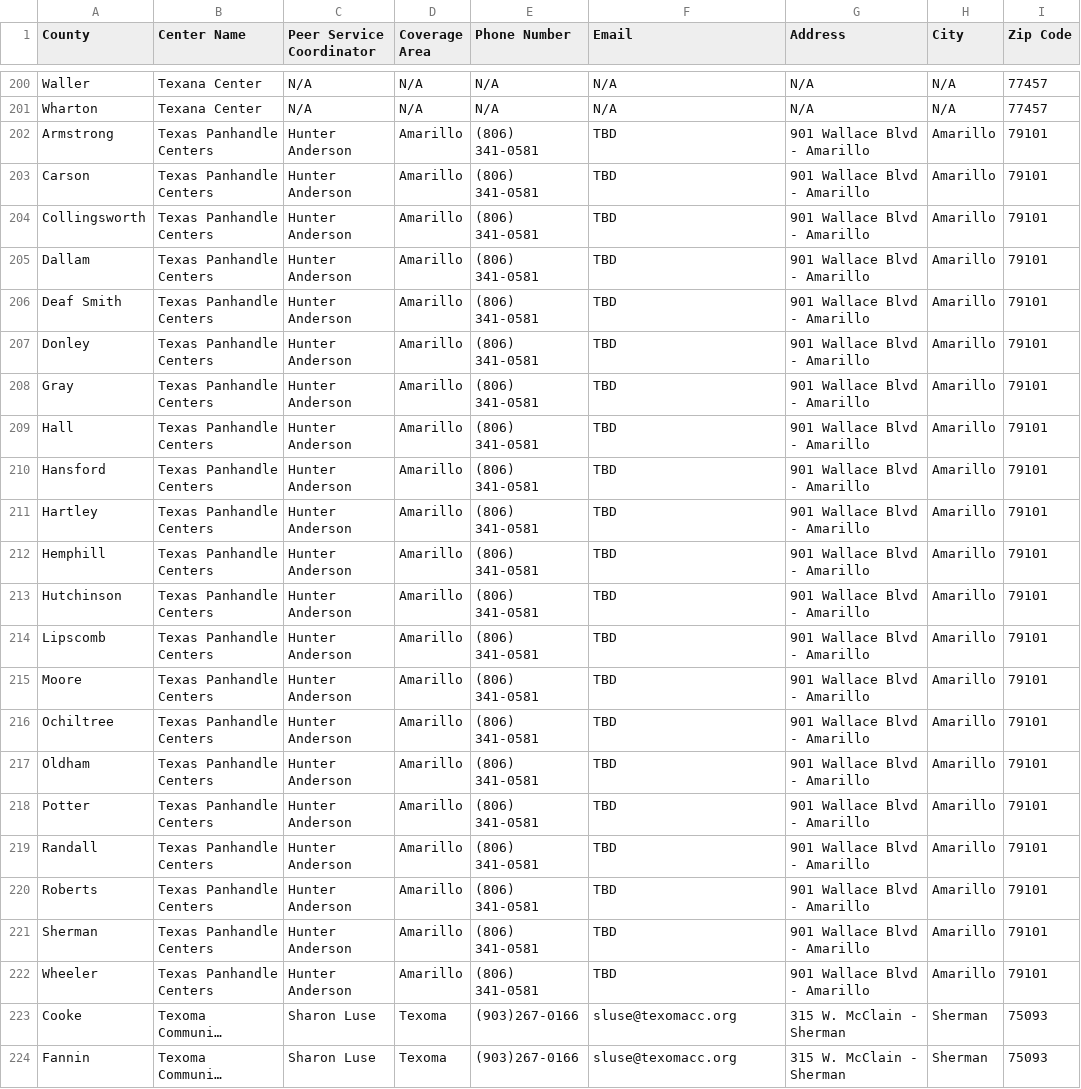
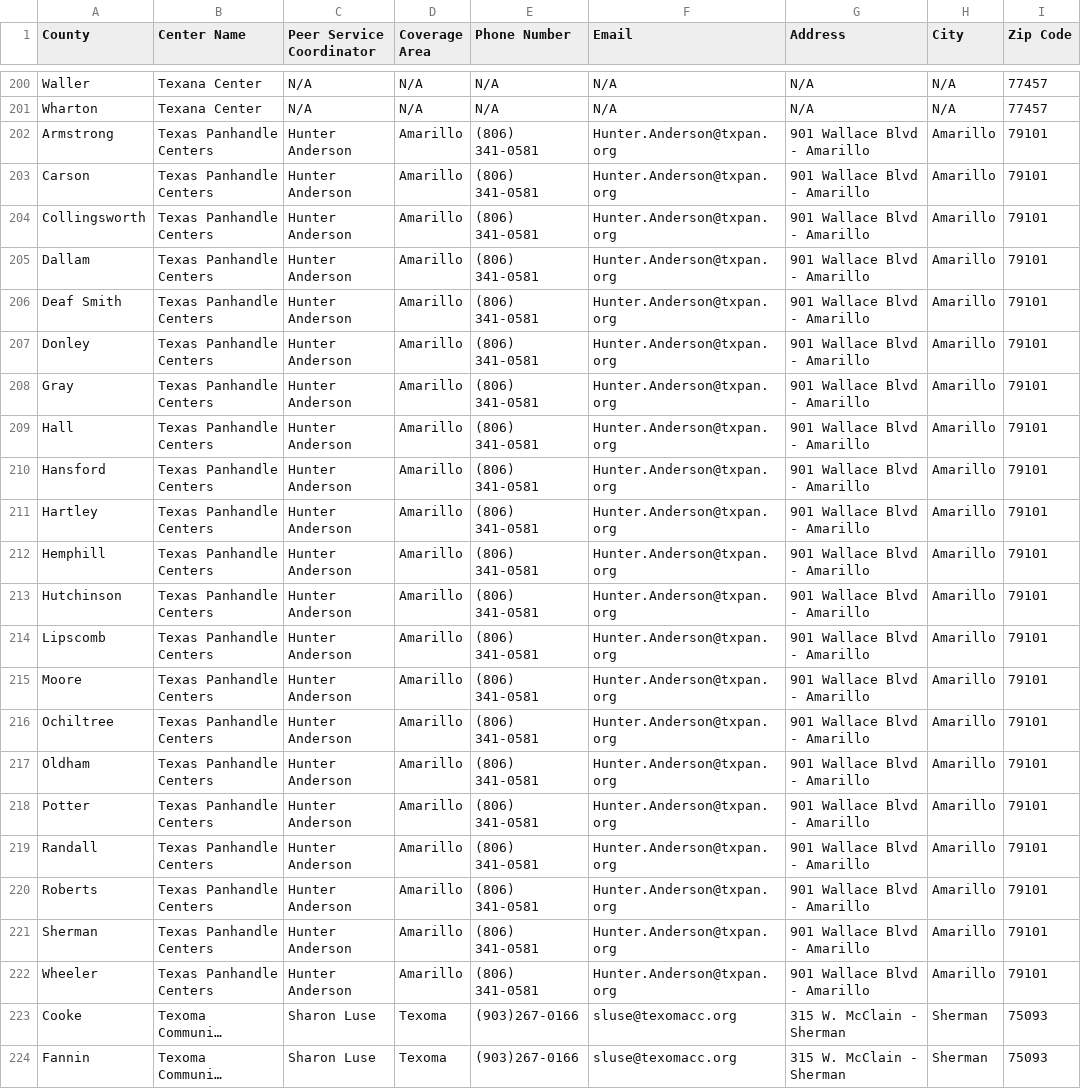
Before and after one commit to YoodleLLC/find-your-psc, a CSV file: data/VMHD Coverage Sheet - Jul 6 2022 - URLs (1).csv, drawn as a sheet; only a part is shown, gaps mark what is left out; long unchanged cells end in …; the diff names each change by its address in the sheet, - before the commit and + after, or states it on an @@ line.

Commit message:
(Mannie) Update email for TX Panhandle

```diff
--- a/data/VMHD Coverage Sheet - Jul 6 2022 - URLs (1).csv
+++ b/data/VMHD Coverage Sheet - Jul 6 2022 - URLs (1).csv
-F202:F222 (Email): TBD
+F202:F222 (Email): Hunter.Anderson@txpan.org
```
